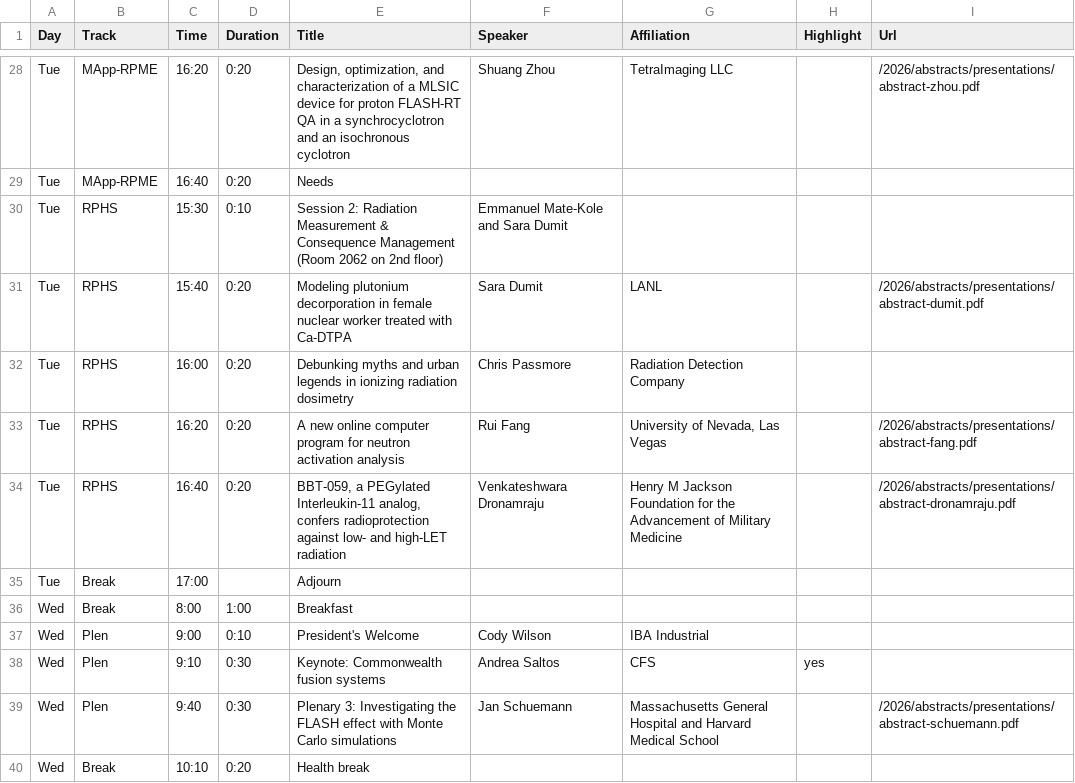
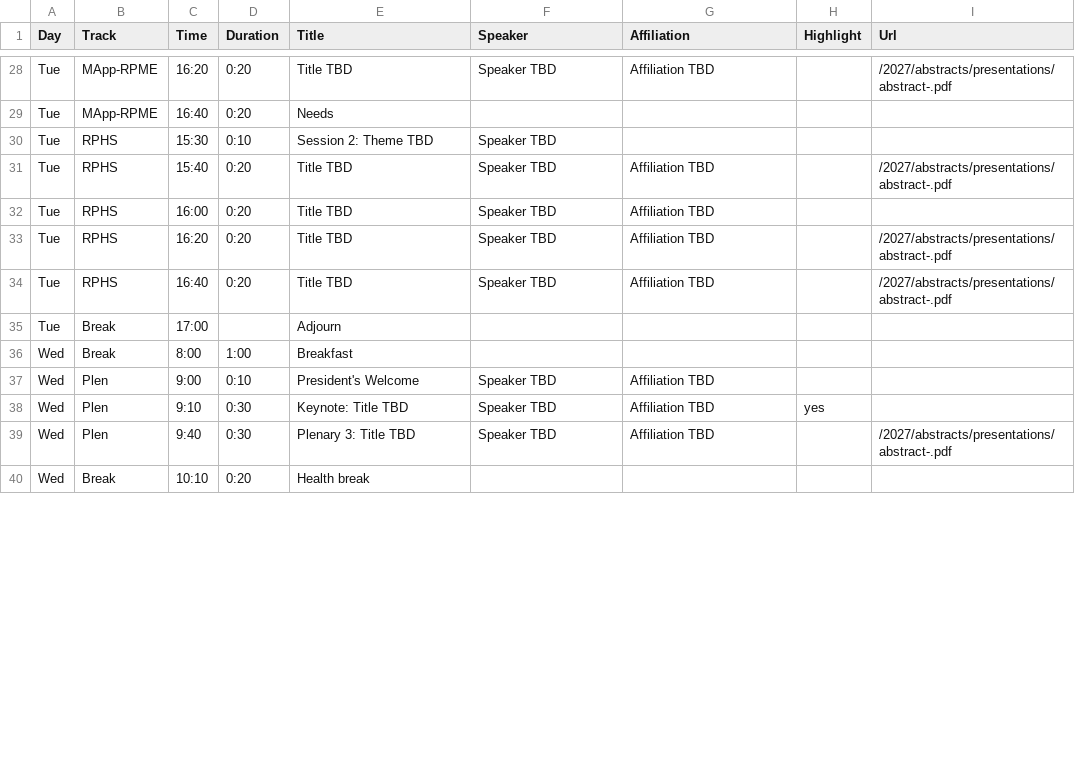
Before and after one commit to cirms-org/2027, a CSV file: schedule/schedule.csv, drawn as a sheet; only a part is shown, gaps mark what is left out; the diff covers the shown part only; the diff names each change by its address in the sheet, - before the commit and + after, or states it on an @@ line.

```diff
--- a/schedule/schedule.csv
+++ b/schedule/schedule.csv
-E28 (Title): Design, optimization, and characterization of a MLSIC device for proton FLASH-RT QA in a synchrocyclotron and an isochronous cyclotron
+E28 (Title): Title TBD
-F28 (Speaker): Shuang Zhou
+F28 (Speaker): Speaker TBD
-G28 (Affiliation): TetraImaging LLC
+G28 (Affiliation): Affiliation TBD
-I28 (Url): /2026/abstracts/presentations/abstract-zhou.pdf
+I28 (Url): /2027/abstracts/presentations/abstract-.pdf
-E30 (Title): Session 2: Radiation Measurement & Consequence Management (Room 2062 on 2nd floor)
+E30 (Title): Session 2: Theme TBD
-F30 (Speaker): Emmanuel Mate-Kole and Sara Dumit
+F30 (Speaker): Speaker TBD
-E31 (Title): Modeling plutonium decorporation in female nuclear worker treated with Ca-DTPA
+E31 (Title): Title TBD
-F31 (Speaker): Sara Dumit
+F31 (Speaker): Speaker TBD
-G31 (Affiliation): LANL
+G31 (Affiliation): Affiliation TBD
-I31 (Url): /2026/abstracts/presentations/abstract-dumit.pdf
+I31 (Url): /2027/abstracts/presentations/abstract-.pdf
-E32 (Title): Debunking myths and urban legends in ionizing radiation dosimetry
+E32 (Title): Title TBD
-F32 (Speaker): Chris Passmore
+F32 (Speaker): Speaker TBD
-G32 (Affiliation): Radiation Detection Company
+G32 (Affiliation): Affiliation TBD
-E33 (Title): A new online computer program for neutron activation analysis
+E33 (Title): Title TBD
-F33 (Speaker): Rui Fang
+F33 (Speaker): Speaker TBD
-G33 (Affiliation): University of Nevada, Las Vegas
+G33 (Affiliation): Affiliation TBD
-I33 (Url): /2026/abstracts/presentations/abstract-fang.pdf
+I33 (Url): /2027/abstracts/presentations/abstract-.pdf
-E34 (Title): BBT-059, a PEGylated Interleukin-11 analog, confers radioprotection against low- and high-LET radiation
+E34 (Title): Title TBD
-F34 (Speaker): Venkateshwara Dronamraju
+F34 (Speaker): Speaker TBD
-G34 (Affiliation): Henry M Jackson Foundation for the Advancement of Military Medicine
+G34 (Affiliation): Affiliation TBD
-I34 (Url): /2026/abstracts/presentations/abstract-dronamraju.pdf
+I34 (Url): /2027/abstracts/presentations/abstract-.pdf
-F37 (Speaker): Cody Wilson
+F37 (Speaker): Speaker TBD
-G37 (Affiliation): IBA Industrial
+G37 (Affiliation): Affiliation TBD
-E38 (Title): Keynote: Commonwealth fusion systems
+E38 (Title): Keynote: Title TBD
-F38 (Speaker): Andrea Saltos
+F38 (Speaker): Speaker TBD
-G38 (Affiliation): CFS
+G38 (Affiliation): Affiliation TBD
-E39 (Title): Plenary 3: Investigating the FLASH effect with Monte Carlo simulations
+E39 (Title): Plenary 3: Title TBD
-F39 (Speaker): Jan Schuemann
+F39 (Speaker): Speaker TBD
-G39 (Affiliation): Massachusetts General Hospital and Harvard Medical School
+G39 (Affiliation): Affiliation TBD
-I39 (Url): /2026/abstracts/presentations/abstract-schuemann.pdf
+I39 (Url): /2027/abstracts/presentations/abstract-.pdf
```
Also changed, not shown: 136 edited cells elsewhere in this file, 2 other files.
